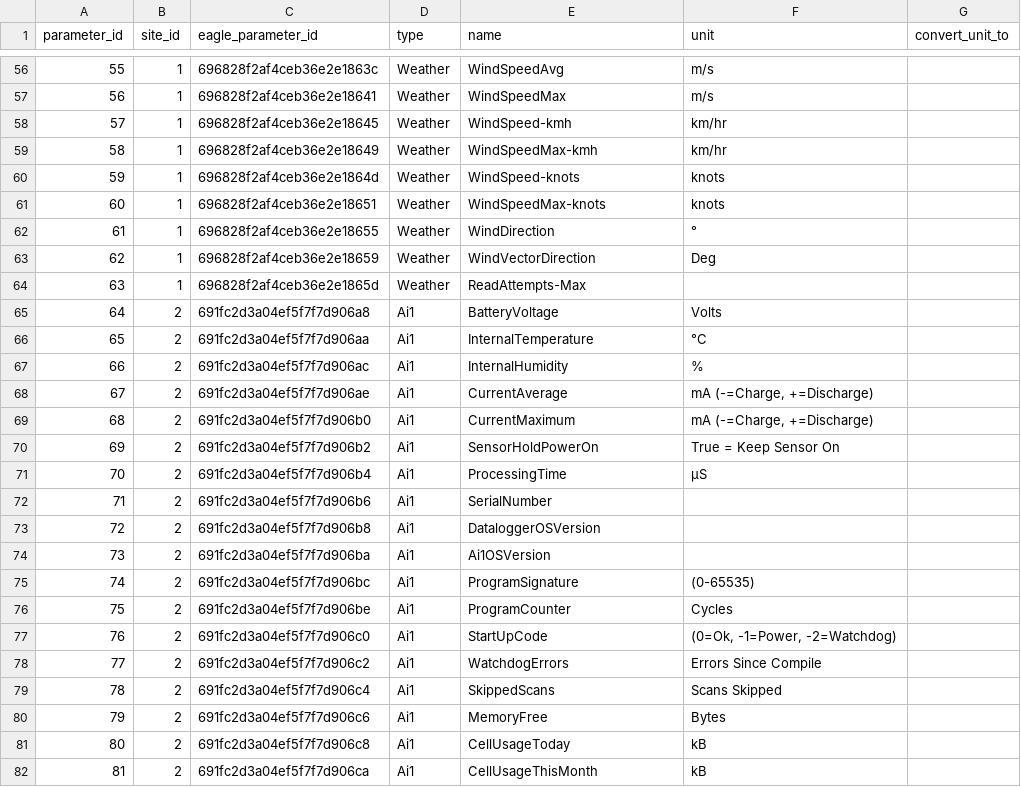
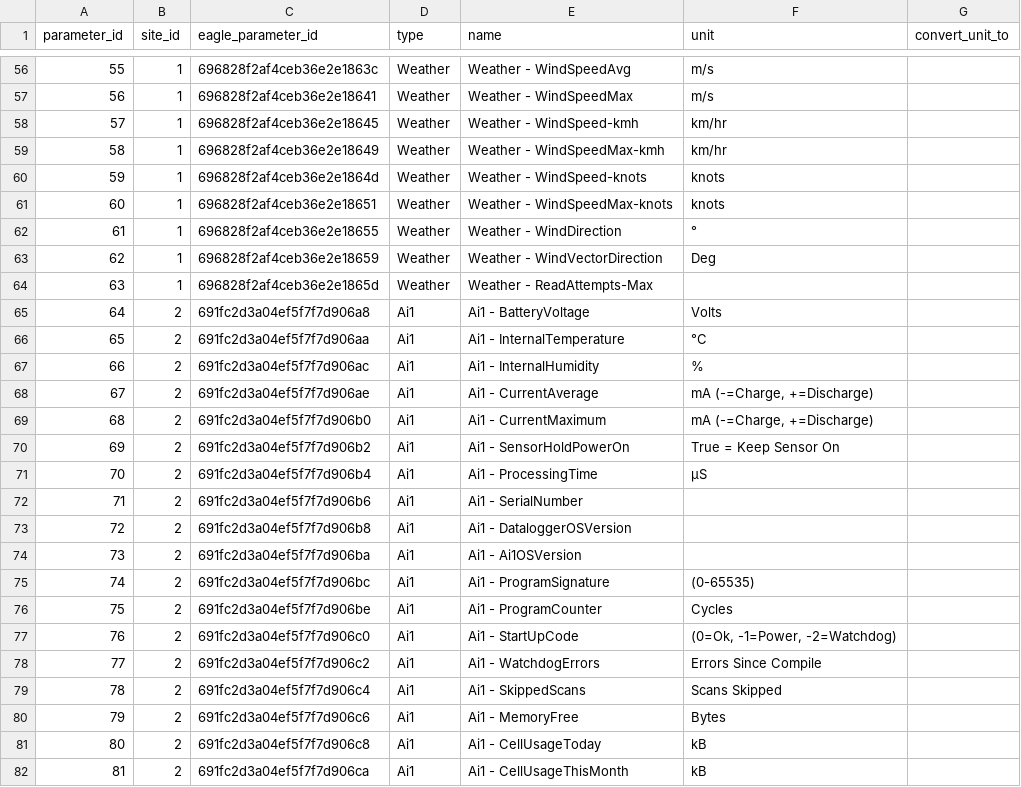
Before and after one commit to caminhathiago/ecm_moorings, a CSV file: nrt/config/ecm_parameters.csv, drawn as a sheet; only a part is shown, gaps mark what is left out; the diff covers the shown part only.

```diff
--- a/nrt/config/ecm_parameters.csv
+++ b/nrt/config/ecm_parameters.csv
@@ -56,27 +56,27 @@
-55,1,696828f2af4ceb36e2e1863c,Weather,WindSpeedAvg,m/s,
-56,1,696828f2af4ceb36e2e18641,Weather,WindSpeedMax,m/s,
-57,1,696828f2af4ceb36e2e18645,Weather,WindSpeed-kmh,km/hr,
-58,1,696828f2af4ceb36e2e18649,Weather,WindSpeedMax-kmh,km/hr,
-59,1,696828f2af4ceb36e2e1864d,Weather,WindSpeed-knots,knots,
-60,1,696828f2af4ceb36e2e18651,Weather,WindSpeedMax-knots,knots,
-61,1,696828f2af4ceb36e2e18655,Weather,WindDirection,°,
-62,1,696828f2af4ceb36e2e18659,Weather,WindVectorDirection,Deg,
-63,1,696828f2af4ceb36e2e1865d,Weather,ReadAttempts-Max,,
-64,2,691fc2d3a04ef5f7f7d906a8,Ai1,BatteryVoltage,Volts,
-65,2,691fc2d3a04ef5f7f7d906aa,Ai1,InternalTemperature,°C,
-66,2,691fc2d3a04ef5f7f7d906ac,Ai1,InternalHumidity,%,
-67,2,691fc2d3a04ef5f7f7d906ae,Ai1,CurrentAverage,"mA (-=Charge, +=Discharge)",
-68,2,691fc2d3a04ef5f7f7d906b0,Ai1,CurrentMaximum,"mA (-=Charge, +=Discharge)",
-69,2,691fc2d3a04ef5f7f7d906b2,Ai1,SensorHoldPowerOn,True = Keep Sensor On,
-70,2,691fc2d3a04ef5f7f7d906b4,Ai1,ProcessingTime,µS,
-71,2,691fc2d3a04ef5f7f7d906b6,Ai1,SerialNumber,,
-72,2,691fc2d3a04ef5f7f7d906b8,Ai1,DataloggerOSVersion,,
-73,2,691fc2d3a04ef5f7f7d906ba,Ai1,Ai1OSVersion,,
-74,2,691fc2d3a04ef5f7f7d906bc,Ai1,ProgramSignature,(0-65535),
-75,2,691fc2d3a04ef5f7f7d906be,Ai1,ProgramCounter,Cycles,
-76,2,691fc2d3a04ef5f7f7d906c0,Ai1,StartUpCode,"(0=Ok, -1=Power, -2=Watchdog)",
-77,2,691fc2d3a04ef5f7f7d906c2,Ai1,WatchdogErrors,Errors Since Compile,
-78,2,691fc2d3a04ef5f7f7d906c4,Ai1,SkippedScans,Scans Skipped,
-79,2,691fc2d3a04ef5f7f7d906c6,Ai1,MemoryFree,Bytes,
-80,2,691fc2d3a04ef5f7f7d906c8,Ai1,CellUsageToday,kB,
-81,2,691fc2d3a04ef5f7f7d906ca,Ai1,CellUsageThisMonth,kB,
+55,1,696828f2af4ceb36e2e1863c,Weather,Weather - WindSpeedAvg,m/s,
+56,1,696828f2af4ceb36e2e18641,Weather,Weather - WindSpeedMax,m/s,
+57,1,696828f2af4ceb36e2e18645,Weather,Weather - WindSpeed-kmh,km/hr,
+58,1,696828f2af4ceb36e2e18649,Weather,Weather - WindSpeedMax-kmh,km/hr,
+59,1,696828f2af4ceb36e2e1864d,Weather,Weather - WindSpeed-knots,knots,
+60,1,696828f2af4ceb36e2e18651,Weather,Weather - WindSpeedMax-knots,knots,
+61,1,696828f2af4ceb36e2e18655,Weather,Weather - WindDirection,°,
+62,1,696828f2af4ceb36e2e18659,Weather,Weather - WindVectorDirection,Deg,
+63,1,696828f2af4ceb36e2e1865d,Weather,Weather - ReadAttempts-Max,,
+64,2,691fc2d3a04ef5f7f7d906a8,Ai1,Ai1 - BatteryVoltage,Volts,
+65,2,691fc2d3a04ef5f7f7d906aa,Ai1,Ai1 - InternalTemperature,°C,
+66,2,691fc2d3a04ef5f7f7d906ac,Ai1,Ai1 - InternalHumidity,%,
+67,2,691fc2d3a04ef5f7f7d906ae,Ai1,Ai1 - CurrentAverage,"mA (-=Charge, +=Discharge)",
+68,2,691fc2d3a04ef5f7f7d906b0,Ai1,Ai1 - CurrentMaximum,"mA (-=Charge, +=Discharge)",
+69,2,691fc2d3a04ef5f7f7d906b2,Ai1,Ai1 - SensorHoldPowerOn,True = Keep Sensor On,
+70,2,691fc2d3a04ef5f7f7d906b4,Ai1,Ai1 - ProcessingTime,µS,
+71,2,691fc2d3a04ef5f7f7d906b6,Ai1,Ai1 - SerialNumber,,
+72,2,691fc2d3a04ef5f7f7d906b8,Ai1,Ai1 - DataloggerOSVersion,,
+73,2,691fc2d3a04ef5f7f7d906ba,Ai1,Ai1 - Ai1OSVersion,,
+74,2,691fc2d3a04ef5f7f7d906bc,Ai1,Ai1 - ProgramSignature,(0-65535),
+75,2,691fc2d3a04ef5f7f7d906be,Ai1,Ai1 - ProgramCounter,Cycles,
+76,2,691fc2d3a04ef5f7f7d906c0,Ai1,Ai1 - StartUpCode,"(0=Ok, -1=Power, -2=Watchdog)",
+77,2,691fc2d3a04ef5f7f7d906c2,Ai1,Ai1 - WatchdogErrors,Errors Since Compile,
+78,2,691fc2d3a04ef5f7f7d906c4,Ai1,Ai1 - SkippedScans,Scans Skipped,
+79,2,691fc2d3a04ef5f7f7d906c6,Ai1,Ai1 - MemoryFree,Bytes,
+80,2,691fc2d3a04ef5f7f7d906c8,Ai1,Ai1 - CellUsageToday,kB,
+81,2,691fc2d3a04ef5f7f7d906ca,Ai1,Ai1 - CellUsageThisMonth,kB,
```
Also changed, not shown: 99 edited cells elsewhere in this file, 6 other files.
